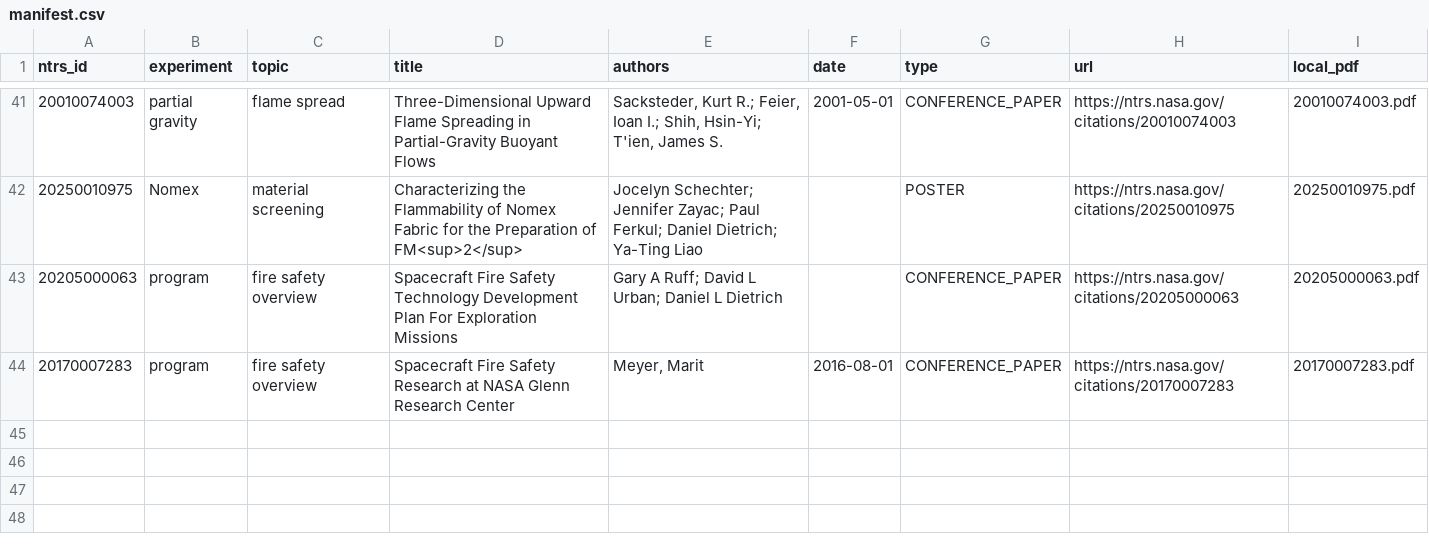
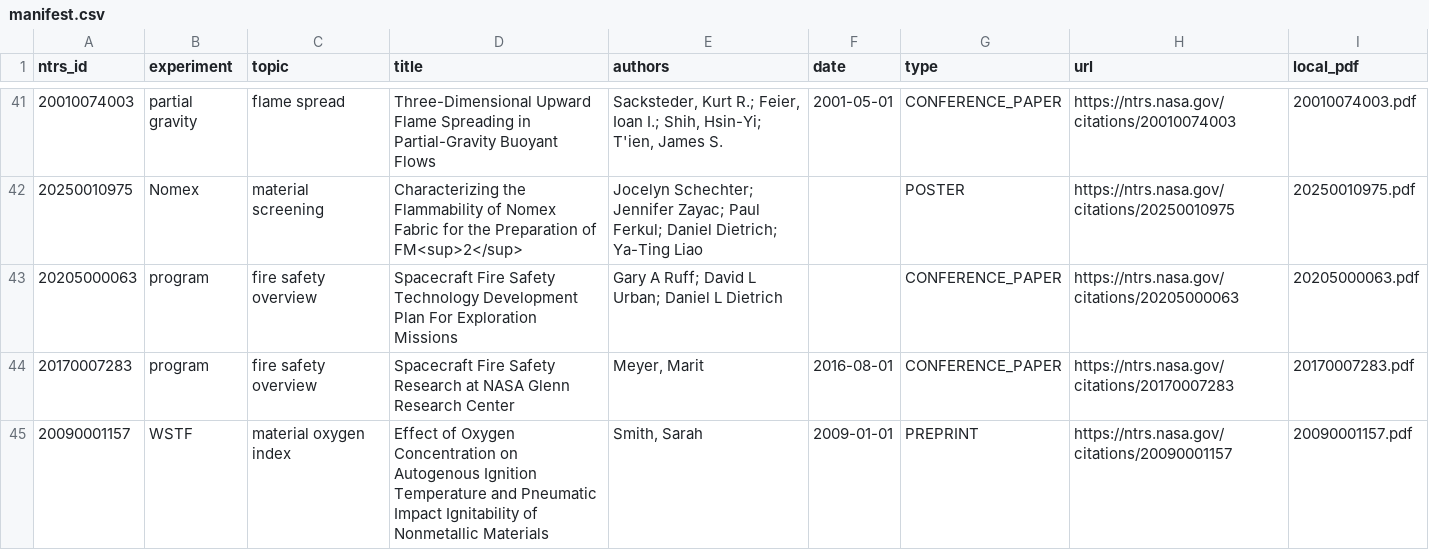
Before and after one commit to MahmudulHasanJoy/FlameAtlas, a CSV file: data/raw/ntrs/manifest.csv, drawn as a sheet; only a part is shown, gaps mark what is left out; the diff names each change by its address in the sheet, - before the commit and + after, or states it on an @@ line.

Commit message:
Update documentation to the as-built app
- PRD: Section 0 implementation status; corrected the PMMA rod minimum
  (reported against stretch rate, not flow)
- TRD, SDD: as-built stack, API, architecture and Render deployment
- DRD, data spec, AI/RAG spec, test plan, project plan, risk register,
  glossary: as-built sections and revision 1.1 entries; data spec
  documents the new processed files, the quote check and the known
  marginal_spread labeling issue
- Decision log: ADR-0015 to ADR-0021 (FastAPI service, gradient boosting,
  Ask deferred, machine-checked quotes, themes, Render, evidence-only
  materials); superseded records marked in the index
- AI_USE.md: states AI-assisted development and the safeguards
- README and docs index updated; NTRS manifest includes 20090001157

```diff
--- a/data/raw/ntrs/manifest.csv
+++ b/data/raw/ntrs/manifest.csv
+row 45: 20090001157 | WSTF | material oxygen index | Effect of Oxygen Concentration on Autogenous Ignition Temperature and Pneumatic Impact Ignitability of Nonmetallic Materials | Smith, Sarah | 2009-01-01 | PREPRINT | https://ntrs.nasa.gov/citations/20090001157 | 20090001157.pdf
```
Also changed, not shown: 14 other files.
